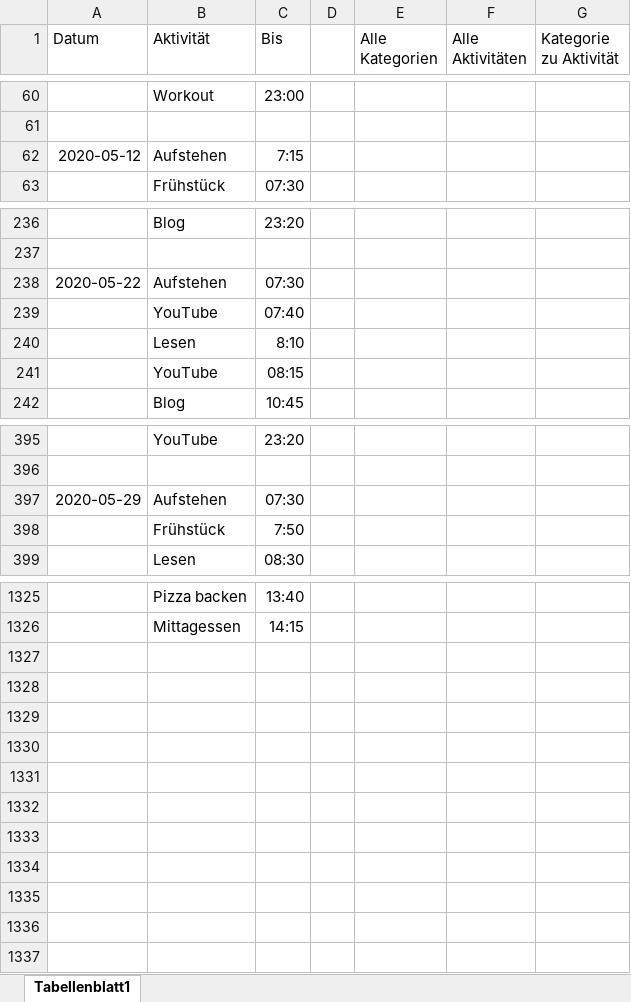
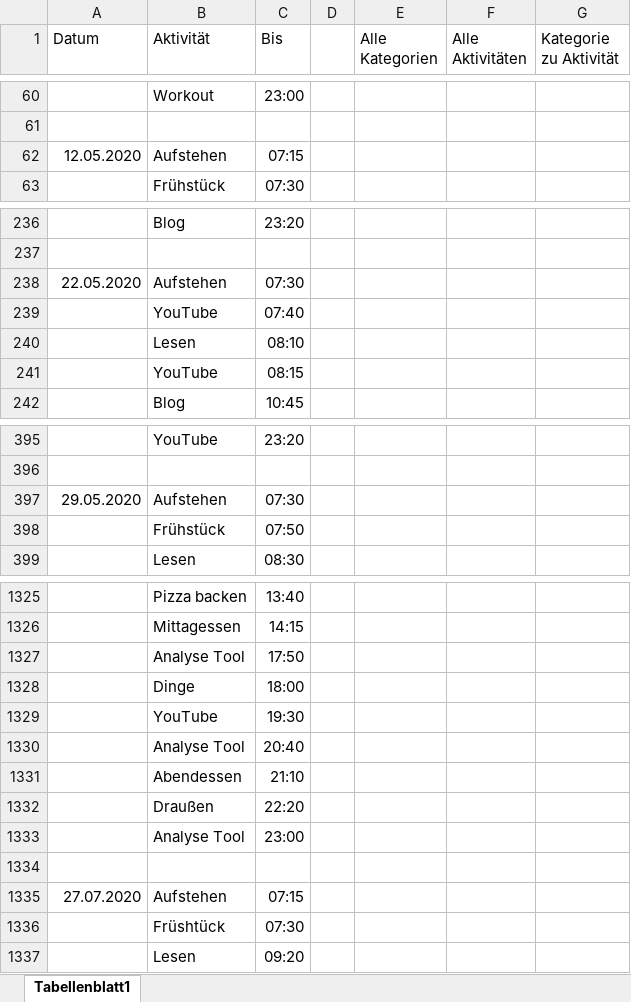
Before and after one commit to Tracer1337/activitiy-analyzer, an Excel workbook: database/seeders/spreadsheet/0.spreadsheet.xlsx, sheet Tabellenblatt1, drawn as a sheet; only a part is shown, gaps mark what is left out; values as stored, in another font and other column widths than the file's, no borders; charts and pictures not drawn; the diff covers the shown part only; the diff names each change by its address in the sheet, - before the commit and + after, or states it on an @@ line.

Commit message:
Update spreadsheet

```diff
--- a/database/seeders/spreadsheet/0.spreadsheet.xlsx (sheet Tabellenblatt1)
+++ b/database/seeders/spreadsheet/0.spreadsheet.xlsx (sheet Tabellenblatt1)
-A62 (Datum): 2020-05-12
+A62 (Datum): 12.05.2020
-C62 (Bis): 7:15
+C62 (Bis): 07:15
-A238 (Datum): 2020-05-22
+A238 (Datum): 22.05.2020
-C240 (Bis): 8:10
+C240 (Bis): 08:10
-A397 (Datum): 2020-05-29
+A397 (Datum): 29.05.2020
-C398 (Bis): 7:50
+C398 (Bis): 07:50
+row 1327:  | Analyse Tool | 17:50
+row 1328:  | Dinge | 18:00
+row 1329:  | YouTube | 19:30
+row 1330:  | Analyse Tool | 20:40
+row 1331:  | Abendessen | 21:10
+row 1332:  | Draußen | 22:20
+row 1333:  | Analyse Tool | 23:00
+row 1334: (empty)
+row 1335: 27.07.2020 | Aufstehen | 07:15
+row 1336:  | Früshtück | 07:30
+row 1337:  | Lesen | 09:20
```
Also changed, not shown: 73 edited cells elsewhere in this sheet, charts or pictures.
